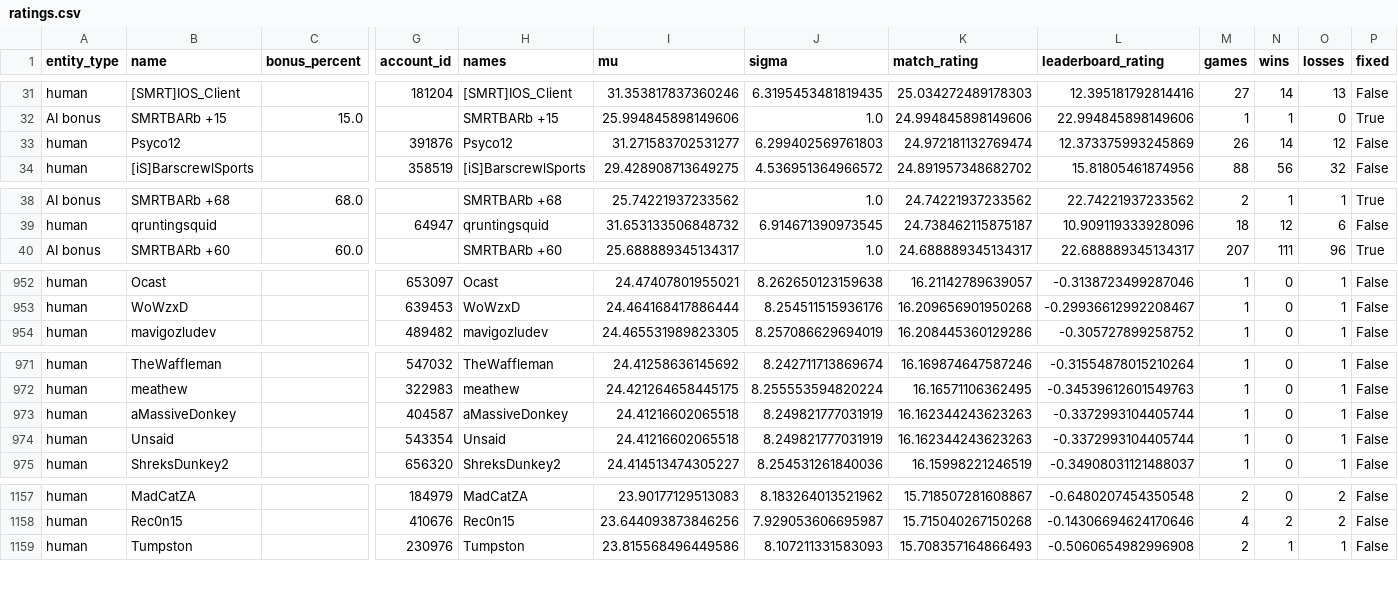
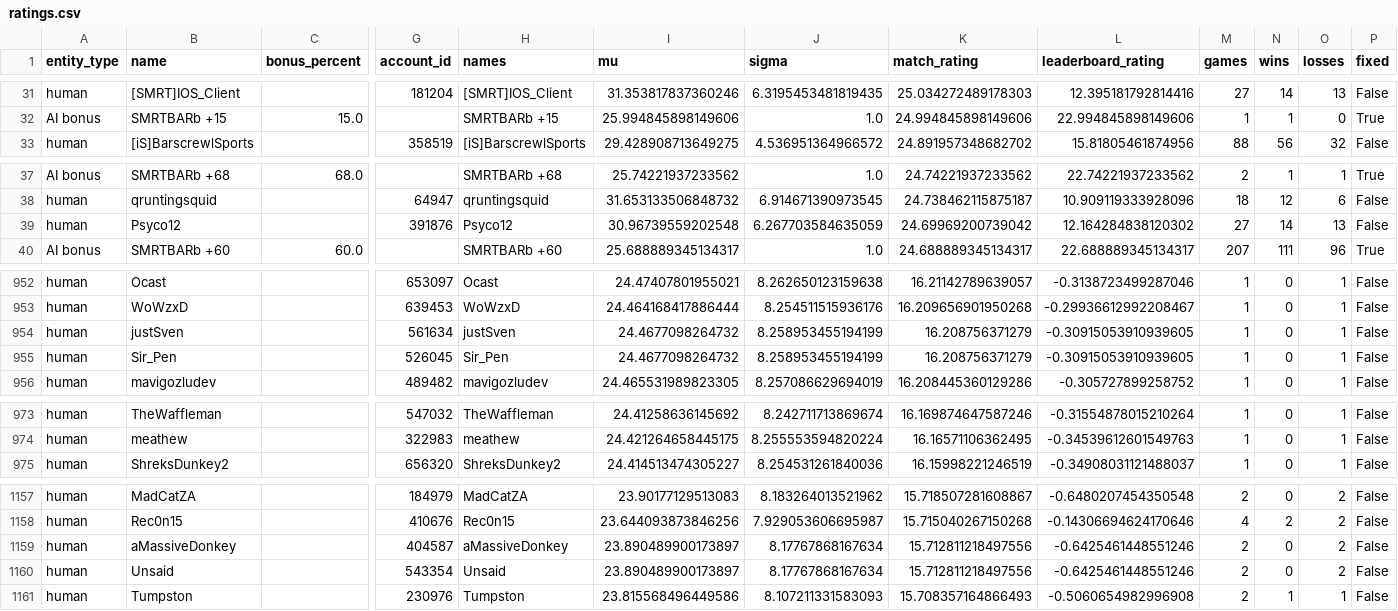
Before and after one commit to Barscrewl/BarbOS, a CSV file: public/fixed_seed/ratings.csv, drawn as a sheet; only a part is shown, gaps mark what is left out; removed rows and columns are numbered as before the commit, all else as after; rows hold the shown columns only; the diff covers the shown part only; the diff names each change by its address in the sheet, - before the commit and + after, or states it on an @@ line.

```diff
--- a/public/fixed_seed/ratings.csv
+++ b/public/fixed_seed/ratings.csv
-row 33: human | Psyco12 |  | 391876 | Psyco12 | 31.271583702531277 | 6.299402569761803 | 24.972181132769474 | 12.373375993245869 | 26 | 14 | 12 | False
+row 39: human | Psyco12 |  | 391876 | Psyco12 | 30.96739559202548 | 6.267703584635059 | 24.69969200739042 | 12.164284838120302 | 27 | 14 | 13 | False
+row 954: human | justSven |  | 561634 | justSven | 24.4677098264732 | 8.258953455194199 | 16.208756371279 | -0.30915053910939605 | 1 | 0 | 1 | False
+row 955: human | Sir_Pen |  | 526045 | Sir_Pen | 24.4677098264732 | 8.258953455194199 | 16.208756371279 | -0.30915053910939605 | 1 | 0 | 1 | False
-row 973: human | aMassiveDonkey |  | 404587 | aMassiveDonkey | 24.41216602065518 | 8.249821777031919 | 16.162344243623263 | -0.3372993104405744 | 1 | 0 | 1 | False
-row 974: human | Unsaid |  | 543354 | Unsaid | 24.41216602065518 | 8.249821777031919 | 16.162344243623263 | -0.3372993104405744 | 1 | 0 | 1 | False
+row 1159: human | aMassiveDonkey |  | 404587 | aMassiveDonkey | 23.890489900173897 | 8.17767868167634 | 15.712811218497556 | -0.6425461448551246 | 2 | 0 | 2 | False
+row 1160: human | Unsaid |  | 543354 | Unsaid | 23.890489900173897 | 8.17767868167634 | 15.712811218497556 | -0.6425461448551246 | 2 | 0 | 2 | False
```
Also changed, not shown: 3 added rows, 3 removed rows and 2 edited cells elsewhere in this file, data/matches_index.csv, public/fixed_seed/matches.csv, 14 other files.
